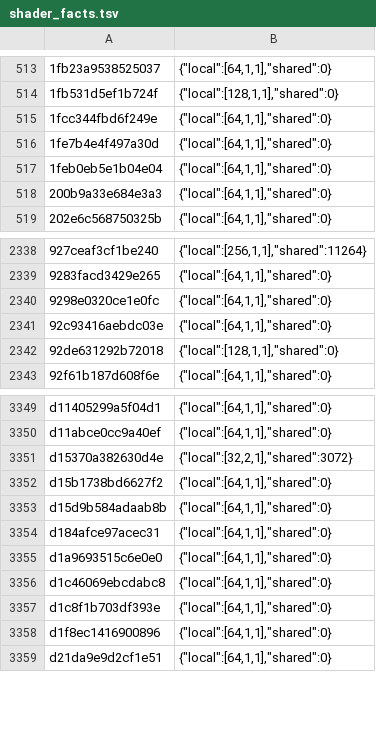
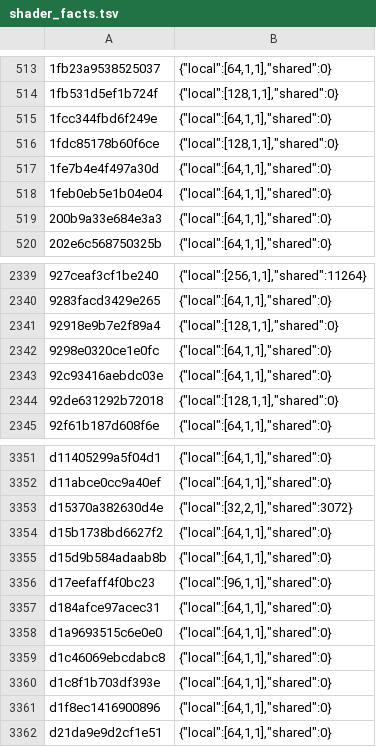
Before and after one commit to fpedrolucas95/nxnative, a TSV file: dm/games/0400486024DEC000/shader_facts.tsv, drawn as a sheet; only a part is shown, gaps mark what is left out.

Commit message:
Ocarina of Time (0400486024DEC000): 16 GiB alias region, CPU-flushed terrain uploads, NDSR shaders and 3D volume fact
- Set mem_alias to 0x400000000 (16 GiB) and mem_reserve to 0x668000000: the 9.00 GiB pool and 6.20 GiB heap leave 2.80 GiB for virtual-address-memory mappings, which exhausted the previous 2.38 GiB alias region after the Great Deku Tree boss cutscene and on reloading that save, hanging OptimizeChangeBanc on a black screen.
- Enable tex_flush_upload, tex_dirty_upload and segment gpu_timestamps so terrain tiles and room textures streamed into CPU-cached pools after initial resolution are uploaded.
- Add the 3 agl_ndsr.pck compute shaders (d17eefaff4f0bc23, 92918e9b7e2f89a4, 1fdc85178b60f6ce) to shader_map.tsv and mark a5288d0a6c4971fd slot cp_t_tcb_18_ as Texture3D in shader_facts.tsv.

Checked: macOS M5 Pro gameplay across Kokiri Forest and the Great Deku Tree, test_docs.py.

```diff
--- a/dm/games/0400486024DEC000/shader_facts.tsv
+++ b/dm/games/0400486024DEC000/shader_facts.tsv
@@ -515,2 +515,3 @@
 1fcc344fbd6f249e	{"local":[64,1,1],"shared":0}
+1fdc85178b60f6ce	{"local":[128,1,1],"shared":0}
 1fe7b4e4f497a30d	{"local":[64,1,1],"shared":0}
@@ -2339,2 +2340,3 @@
 9283facd3429e265	{"local":[64,1,1],"shared":0}
+92918e9b7e2f89a4	{"local":[128,1,1],"shared":0}
 9298e0320ce1e0fc	{"local":[64,1,1],"shared":0}
@@ -3353,2 +3355,3 @@ d15b1738bd6627f2	{"local":[64,1,1],"shared":0}
 d15d9b584adaab8b	{"local":[64,1,1],"shared":0}
+d17eefaff4f0bc23	{"local":[96,1,1],"shared":0}
 d184afce97acec31	{"local":[64,1,1],"shared":0}
```
Also changed, not shown: dm/games/0400486024DEC000/game.tsv, 3 other files.
